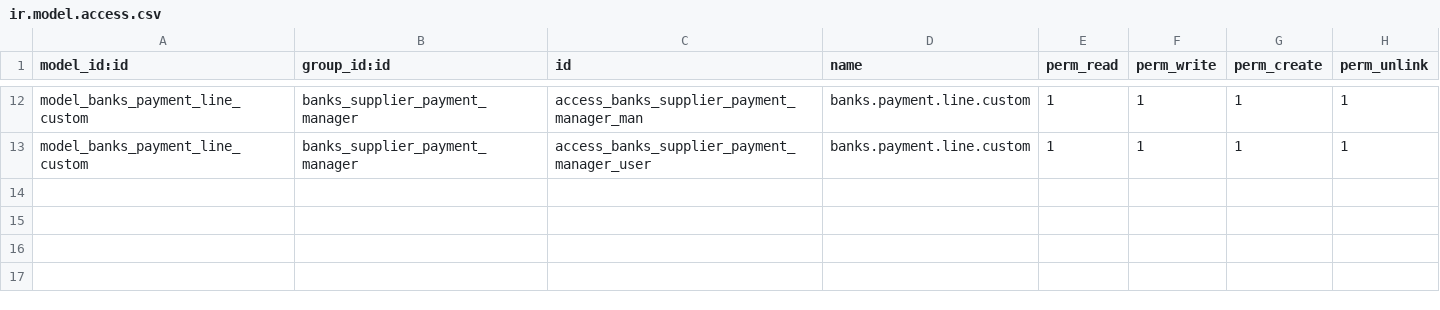
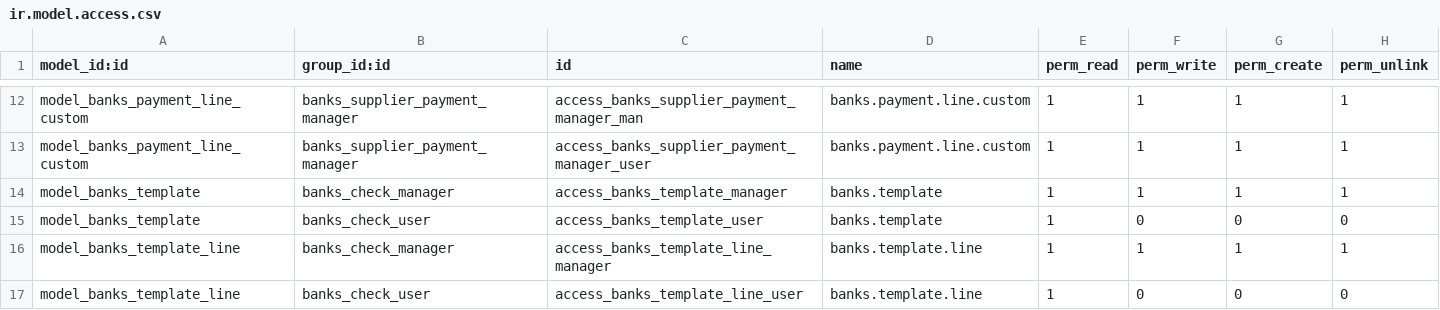
Before and after one commit to rzavalatk/grupomegatk, a CSV file: banks/security/ir.model.access.csv, drawn as a sheet; only a part is shown, gaps mark what is left out.

```diff
--- a/banks/security/ir.model.access.csv
+++ b/banks/security/ir.model.access.csv
@@ -13 +13,5 @@ model_banks_payment_line_custom,banks_supplier_payment_manager,access_banks_supp
 model_banks_payment_line_custom,banks_supplier_payment_manager,access_banks_supplier_payment_manager_user,banks.payment.line.custom,1,1,1,1
+model_banks_template,banks_check_manager,access_banks_template_manager,banks.template,1,1,1,1
+model_banks_template,banks_check_user,access_banks_template_user,banks.template,1,0,0,0
+model_banks_template_line,banks_check_manager,access_banks_template_line_manager,banks.template.line,1,1,1,1
+model_banks_template_line,banks_check_user,access_banks_template_line_user,banks.template.line,1,0,0,0
```
Also changed, not shown: precios_megatk/security/ir.model.access.csv, 22 other files.
